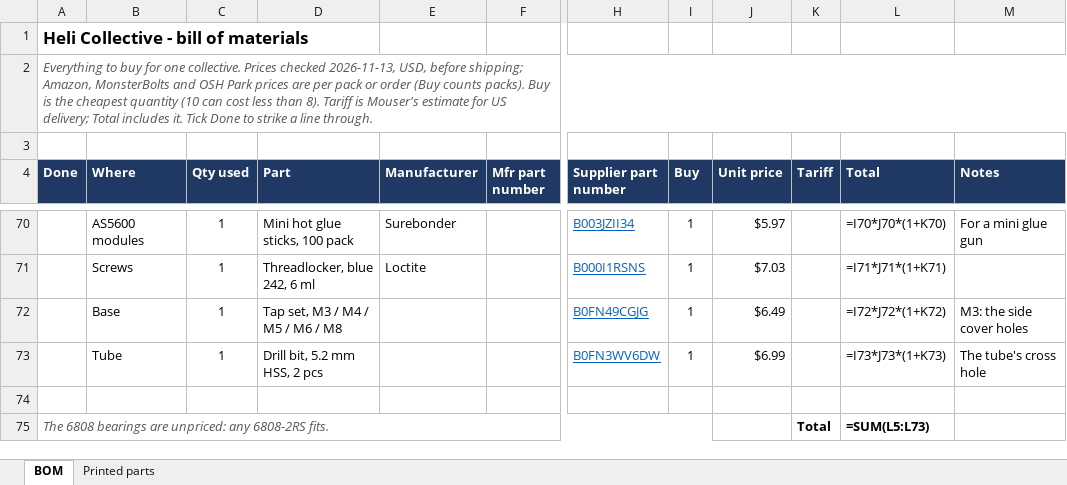
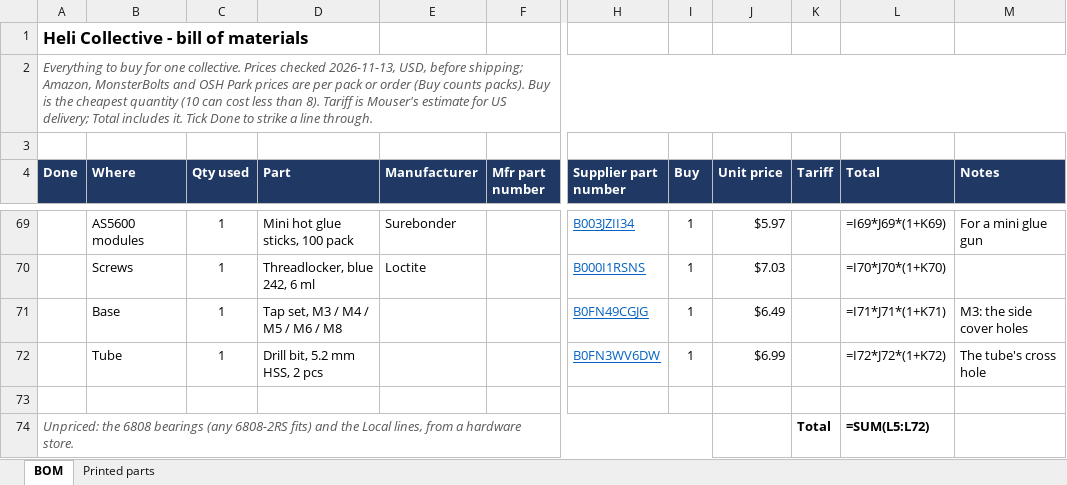
Before and after one commit to genbean/UH1-Collective, an Excel workbook: BOM/Heli_Collective_BOM.xlsx, sheet BOM, drawn as a sheet; only a part is shown, gaps mark what is left out; values as stored, in another font and other column widths than the file's, no borders; formulas without a stored value are shown as written; conditional formats not drawn; addresses are those after the commit; the diff covers the shown part only; the diff names each change by its address in the sheet, - before the commit and + after, or states it on an @@ line.

```diff
--- a/BOM/Heli_Collective_BOM.xlsx (sheet BOM)
+++ b/BOM/Heli_Collective_BOM.xlsx (sheet BOM)
-L69 (Total): =I70*J70*(1+K70)
+L69 (Total): =I69*J69*(1+K69)
-L70 (Total): =I71*J71*(1+K71)
+L70 (Total): =I70*J70*(1+K70)
-L71 (Total): =I72*J72*(1+K72)
+L71 (Total): =I71*J71*(1+K71)
-L72 (Total): =I73*J73*(1+K73)
+L72 (Total): =I72*J72*(1+K72)
-A74 (Done): The 6808 bearings are unpriced: any 6808-2RS fits.
+A74 (Done): Unpriced: the 6808 bearings (any 6808-2RS fits) and the Local lines, from a hardware store.
-L74 (Total): =SUM(L5:L73)
+L74 (Total): =SUM(L5:L72)
```
Also changed, not shown: 3 added rows, 4 removed rows and 18 edited cells elsewhere in this sheet, hidden cells, 3 other files.
